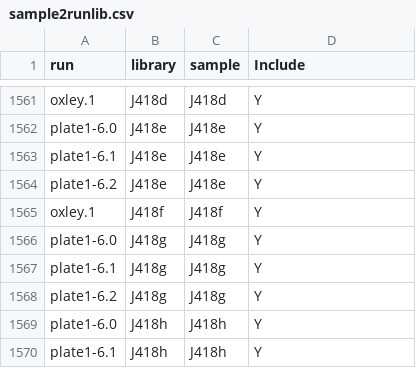
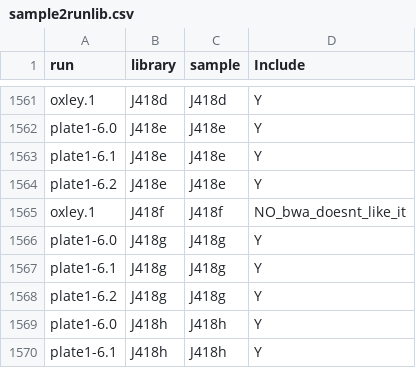
Before and after one commit to kdm9/PaneucalyptShortReads, a CSV file: metadata/sample2runlib.csv, drawn as a sheet; only a part is shown, gaps mark what is left out.

Commit message:
Remove broken sample, get variant calling working

```diff
--- a/metadata/sample2runlib.csv
+++ b/metadata/sample2runlib.csv
@@ -1564,3 +1564,3 @@ plate1-6.1,J418e,J418e,Y
 plate1-6.2,J418e,J418e,Y
-oxley.1,J418f,J418f,Y
+oxley.1,J418f,J418f,NO_bwa_doesnt_like_it
 plate1-6.0,J418g,J418g,Y
```
Also changed, not shown: 10 other files.
